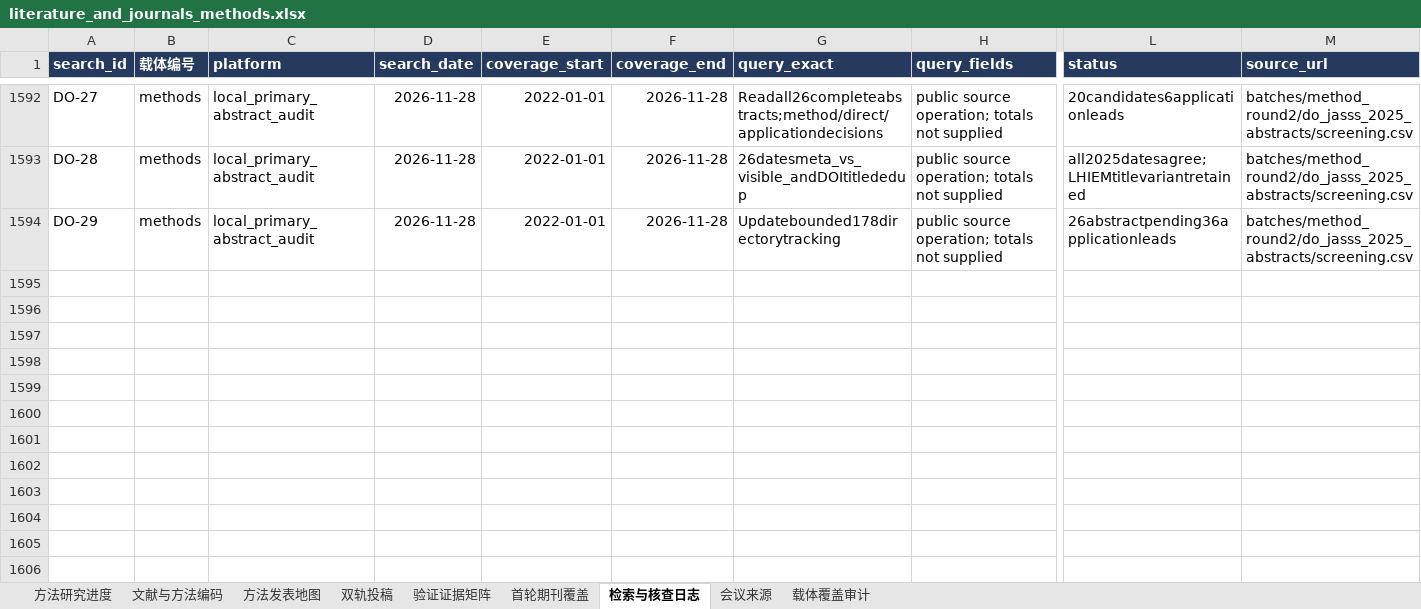
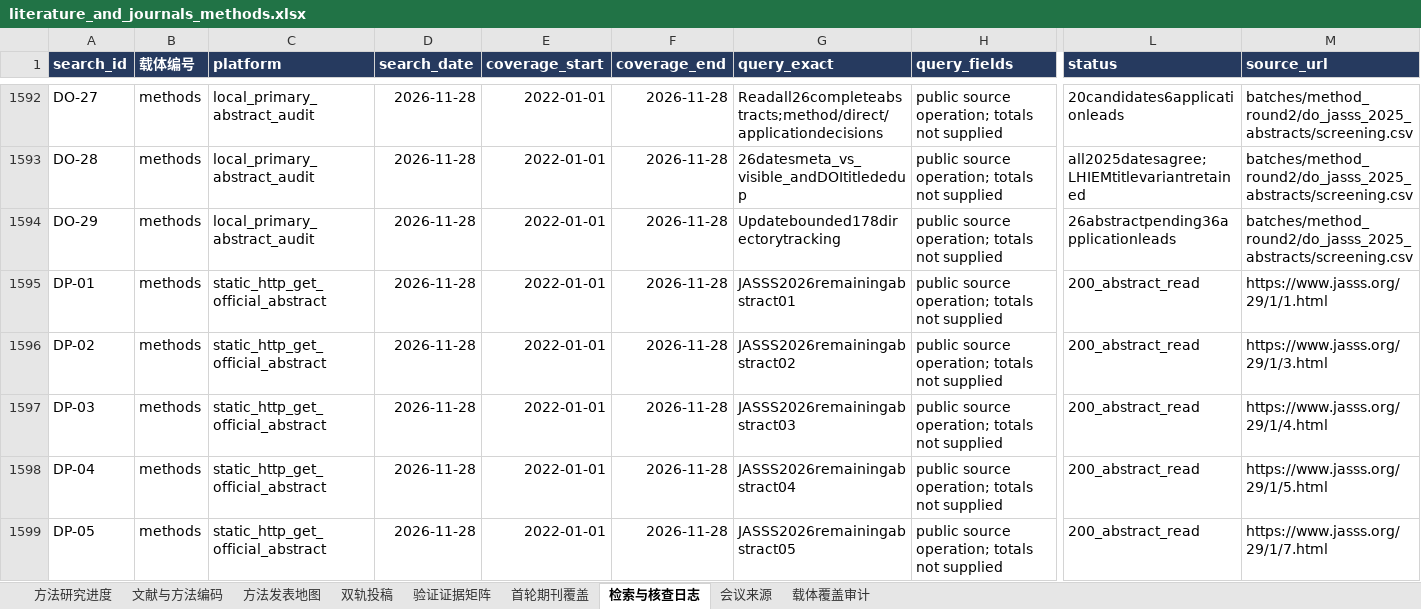
Before and after one commit to BNU-CCR/Agent-EX, an Excel workbook: literature-review/exports/literature_and_journals_methods.xlsx, sheet 检索与核查日志, drawn as a sheet; only a part is shown, gaps mark what is left out; values as stored, in another font and other column widths than the file's, no borders; rows hold the shown columns only; the diff covers the shown part only; the diff names each change by its address in the sheet, - before the commit and + after, or states it on an @@ line.

Commit message:
docs(literature): finish bounded JASSS 2026 abstract screening

```diff
--- a/literature-review/exports/literature_and_journals_methods.xlsx (sheet 检索与核查日志)
+++ b/literature-review/exports/literature_and_journals_methods.xlsx (sheet 检索与核查日志)
+row 1595: DP-01 | methods | static_http_get_official_abstract | 2026-11-28 | 2022-01-01 | 2026-11-28 | JASSS2026remainingabstract01 | public source operation; totals not supplied | 200_abstract_read | https://www.jasss.org/29/1/1.html
+row 1596: DP-02 | methods | static_http_get_official_abstract | 2026-11-28 | 2022-01-01 | 2026-11-28 | JASSS2026remainingabstract02 | public source operation; totals not supplied | 200_abstract_read | https://www.jasss.org/29/1/3.html
+row 1597: DP-03 | methods | static_http_get_official_abstract | 2026-11-28 | 2022-01-01 | 2026-11-28 | JASSS2026remainingabstract03 | public source operation; totals not supplied | 200_abstract_read | https://www.jasss.org/29/1/4.html
+row 1598: DP-04 | methods | static_http_get_official_abstract | 2026-11-28 | 2022-01-01 | 2026-11-28 | JASSS2026remainingabstract04 | public source operation; totals not supplied | 200_abstract_read | https://www.jasss.org/29/1/5.html
+row 1599: DP-05 | methods | static_http_get_official_abstract | 2026-11-28 | 2022-01-01 | 2026-11-28 | JASSS2026remainingabstract05 | public source operation; totals not supplied | 200_abstract_read | https://www.jasss.org/29/1/7.html
```
Also changed, not shown: 24 added rows elsewhere in this sheet, sheet 文献与方法编码, sheet 方法研究进度, sheet 载体覆盖审计, sheet 双轨投稿, sheet 方法发表地图, formulas that keep their value, 25 other files.
